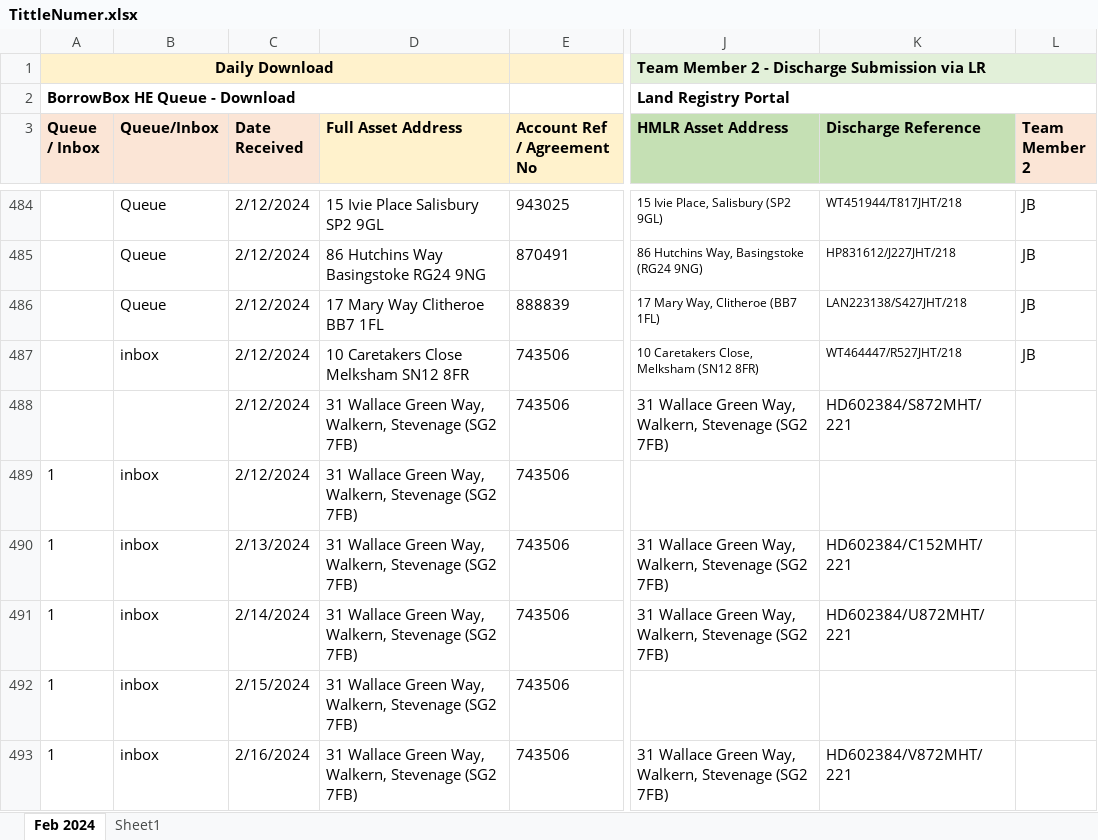
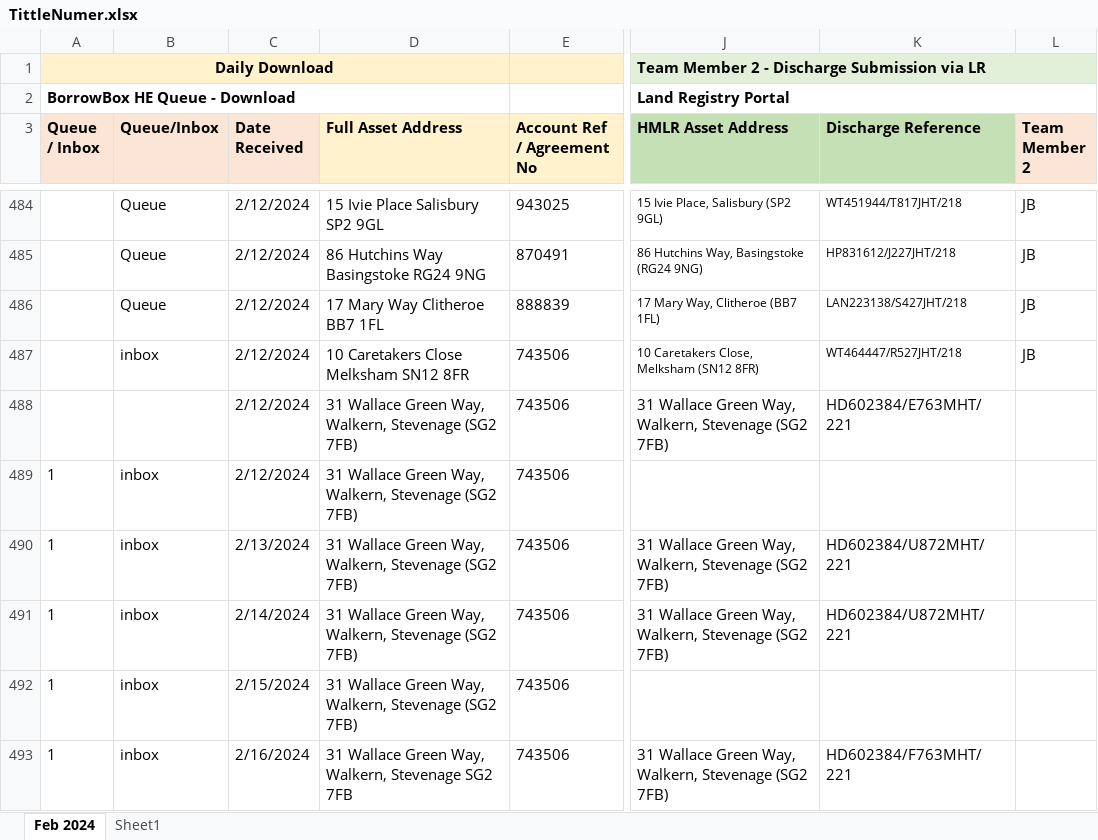
Before and after one commit to lipijain/LandRegistryBulk-Discharge-Automation, an Excel workbook: LandRegistryProject/TestDatas/TittleNumer.xlsx, sheet Feb 2024, drawn as a sheet; only a part is shown, gaps mark what is left out; values as stored, in another font and other column widths than the file's, no borders; charts and pictures and conditional formats not drawn; the diff names each change by its address in the sheet, - before the commit and + after, or states it on an @@ line.

```diff
--- a/LandRegistryProject/TestDatas/TittleNumer.xlsx (sheet Feb 2024)
+++ b/LandRegistryProject/TestDatas/TittleNumer.xlsx (sheet Feb 2024)
-K488 (Discharge Reference): HD602384/S872MHT/221
+K488 (Discharge Reference): HD602384/E763MHT/221
-K490 (Discharge Reference): HD602384/C152MHT/221
+K490 (Discharge Reference): HD602384/U872MHT/221
-D493 (Full Asset Address): …Walkern, Stevenage (SG2 7FB)
+D493 (Full Asset Address): …Walkern, Stevenage SG2 7FB
-K493 (Discharge Reference): HD602384/V872MHT/221
+K493 (Discharge Reference): HD602384/F763MHT/221
```
Also changed, not shown: 1 other file.
